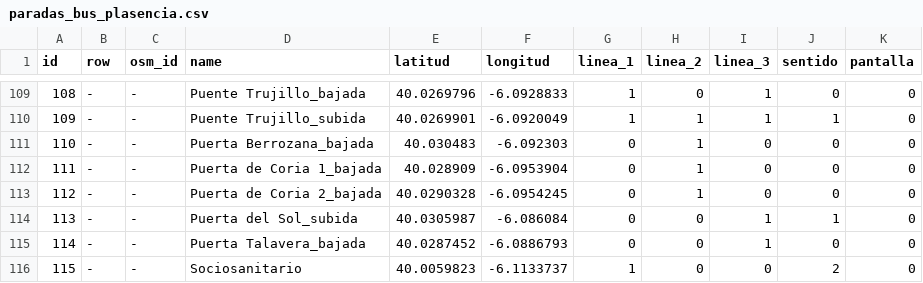
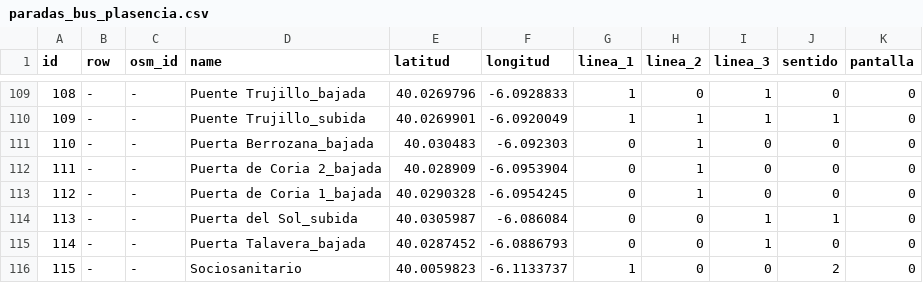
Before and after one commit to KepaAmigoTECHFriendly/gestionBus, a CSV file: inst/extdata/paradas_bus_plasencia.csv, drawn as a sheet; only a part is shown, gaps mark what is left out.

```diff
--- a/inst/extdata/paradas_bus_plasencia.csv
+++ b/inst/extdata/paradas_bus_plasencia.csv
@@ -111,4 +111,4 @@ id,row,osm_id,name,latitud,longitud,linea_1,linea_2,linea_3,sentido,pantalla
 110,-,-,Puerta Berrozana_bajada,40.030483,-6.092303,0,1,0,0,0
-111,-,-,Puerta de Coria 1_bajada,40.028909,-6.0953904,0,1,0,0,0
-112,-,-,Puerta de Coria 2_bajada,40.0290328,-6.0954245,0,1,0,0,0
+111,-,-,Puerta de Coria 2_bajada,40.028909,-6.0953904,0,1,0,0,0
+112,-,-,Puerta de Coria 1_bajada,40.0290328,-6.0954245,0,1,0,0,0
 113,-,-,Puerta del Sol_subida,40.0305987,-6.086084,0,0,1,1,0
```
Also changed, not shown: inst/extdata/matriz_tiempos_bajada_L2.csv.
